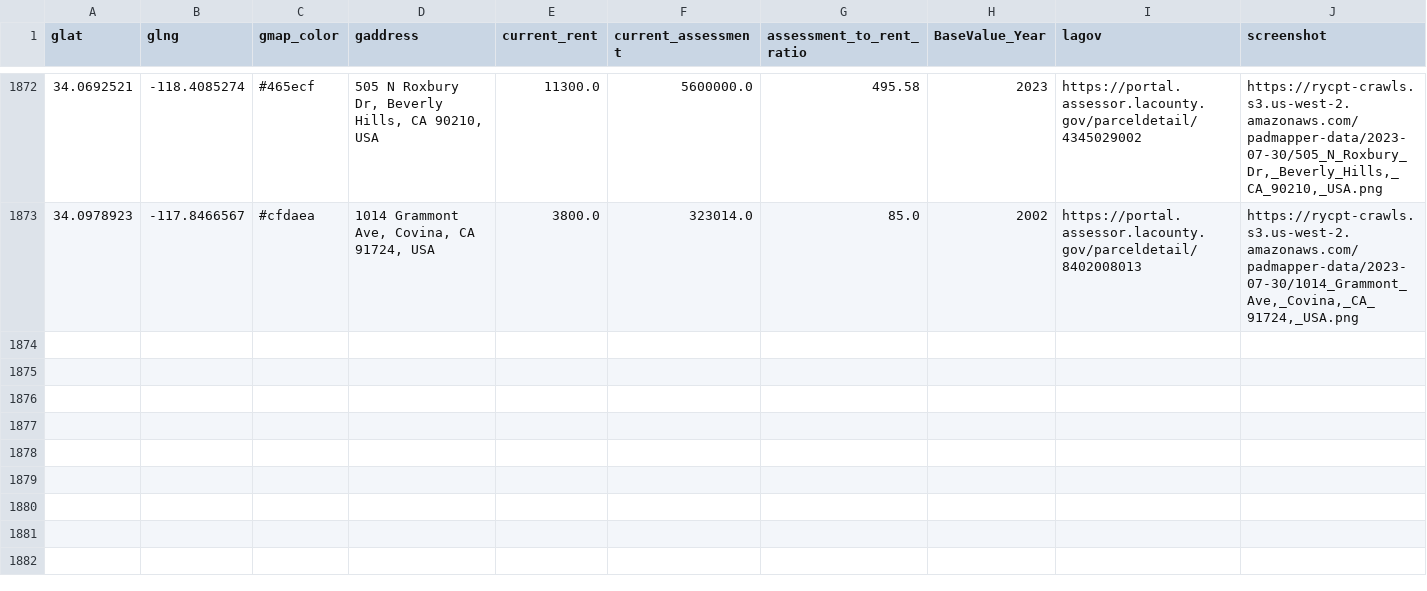
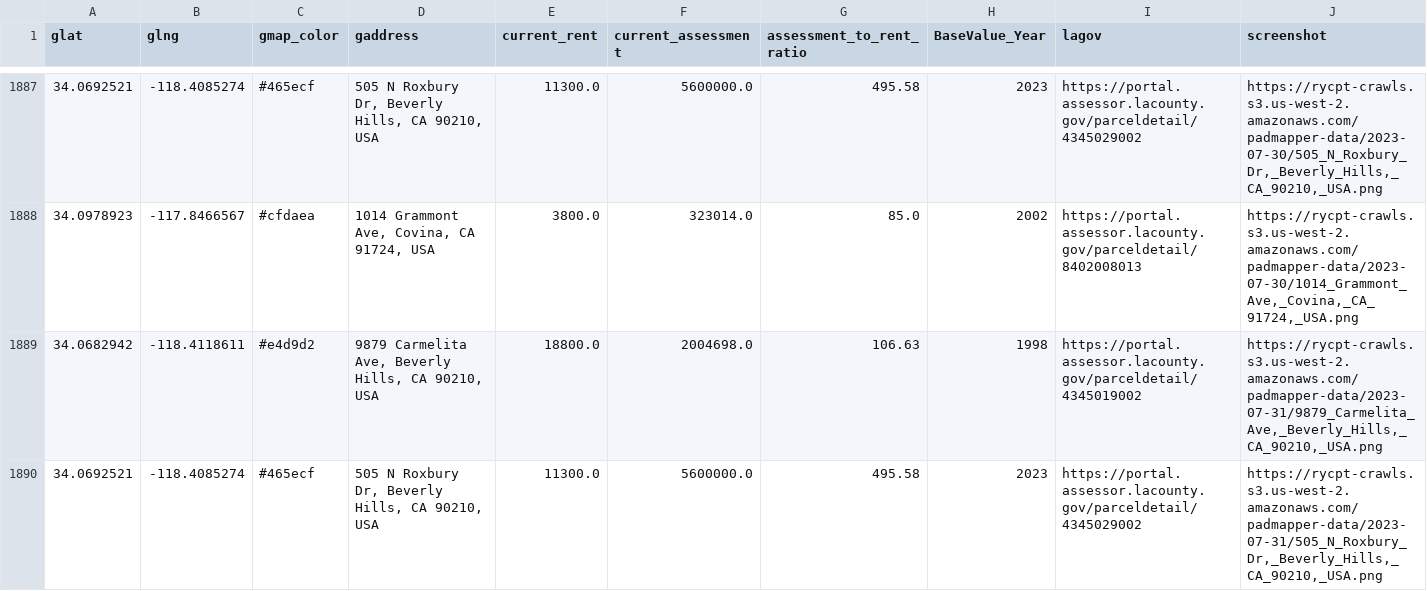
Before and after one commit to rcompton/ryancompton.net, a TSV file: assets/taxrentlocations.tsv, drawn as a sheet; only a part is shown, gaps mark what is left out; the diff covers the shown part only.

```diff
--- a/assets/taxrentlocations.tsv
+++ b/assets/taxrentlocations.tsv
@@ -1873 +1888,3 @@ glat	glng	gmap_color	gaddress	current_rent	current_assessment	assessment_to_rent
 34.0978923	-117.8466567	#cfdaea	1014 Grammont Ave, Covina, CA 91724, USA	3800.0	323014.0	85.0	2002	https://portal.assessor.lacounty.gov/parceldetail/8402008013	https://rycpt-crawls.s3.us-west-2.amazonaws.com/padmapper-data/2023-07-30/1014_Grammont_Ave,_Covina,_CA_91724,_USA.png
+34.0682942	-118.4118611	#e4d9d2	9879 Carmelita Ave, Beverly Hills, CA 90210, USA	18800.0	2004698.0	106.63	1998	https://portal.assessor.lacounty.gov/parceldetail/4345019002	https://rycpt-crawls.s3.us-west-2.amazonaws.com/padmapper-data/2023-07-31/9879_Carmelita_Ave,_Beverly_Hills,_CA_90210,_USA.png
+34.0692521	-118.4085274	#465ecf	505 N Roxbury Dr, Beverly Hills, CA 90210, USA	11300.0	5600000.0	495.58	2023	https://portal.assessor.lacounty.gov/parceldetail/4345029002	https://rycpt-crawls.s3.us-west-2.amazonaws.com/padmapper-data/2023-07-31/505_N_Roxbury_Dr,_Beverly_Hills,_CA_90210,_USA.png
```
Also changed, not shown: 16 added rows elsewhere in this file, 3 other files.
